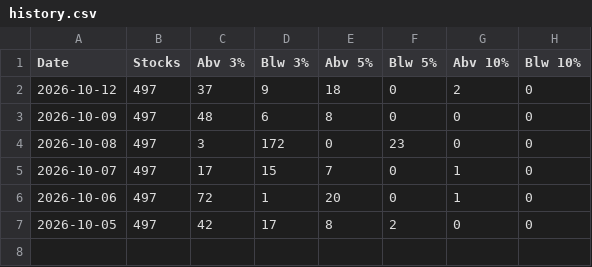
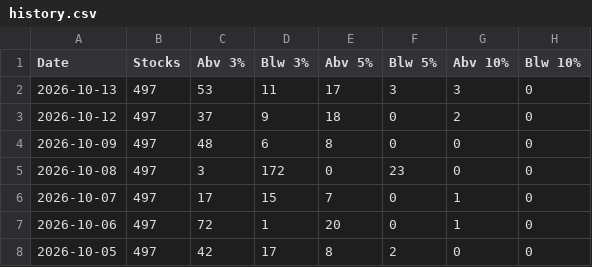
Before and after one commit to Igothatcatinme/Market-Breadth, a CSV file: history.csv, drawn as a sheet.

Commit message:
update

```diff
--- a/history.csv
+++ b/history.csv
@@ -1,2 +1,3 @@
 Date,Stocks,Abv 3%,Blw 3%,Abv 5%,Blw 5%,Abv 10%,Blw 10%
+2026-10-13,497,53,11,17,3,3,0
 2026-10-12,497,37,9,18,0,2,0
```
